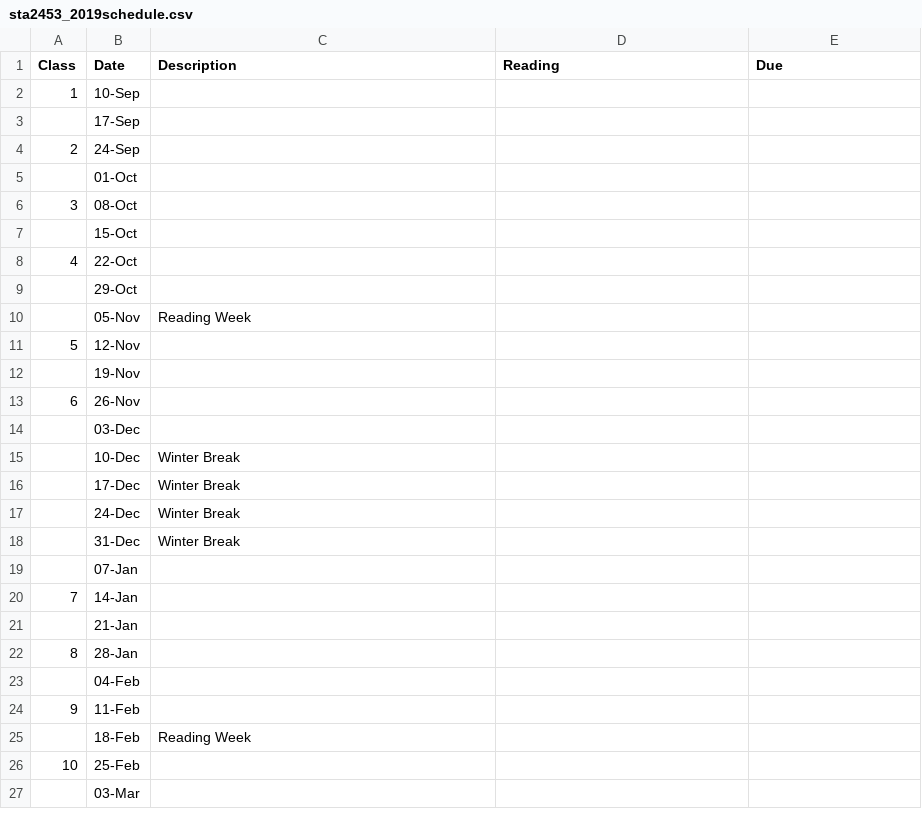
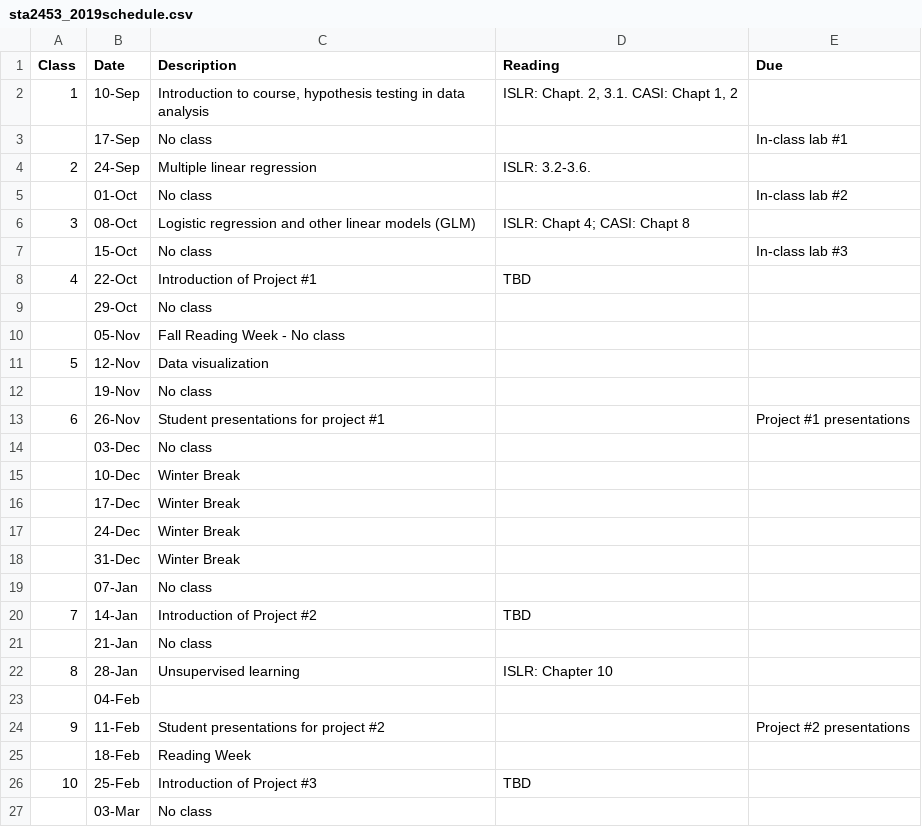
Before and after one commit to STA2453/STA2453.github.io, a CSV file: sta2453_2019schedule.csv, drawn as a sheet; only a part is shown; the diff covers the shown part only.

```diff
--- a/sta2453_2019schedule.csv
+++ b/sta2453_2019schedule.csv
@@ -1,15 +1,15 @@
 Class,Date,Description,Reading,Due
-1,10-Sep,,,
-,17-Sep,,,
-2,24-Sep,,,
-,01-Oct,,,
-3,08-Oct,,,
-,15-Oct,,,
-4,22-Oct,,,
-,29-Oct,,,
-,05-Nov,Reading Week,,
-5,12-Nov,,,
-,19-Nov,,,
-6,26-Nov,,,
-,03-Dec,,,
+1,10-Sep,"Introduction to course, hypothesis testing in data analysis","ISLR: Chapt. 2, 3.1. CASI: Chapt 1, 2",
+,17-Sep,No class,,In-class lab #1
+2,24-Sep,Multiple linear regression,ISLR: 3.2-3.6. ,
+,01-Oct,No class,,In-class lab #2
+3,08-Oct,Logistic regression and other linear models (GLM),ISLR: Chapt 4; CASI: Chapt 8,
+,15-Oct,No class,,In-class lab #3
+4,22-Oct,Introduction of Project #1 ,TBD,
+,29-Oct,No class,,
+,05-Nov,Fall Reading Week - No class,,
+5,12-Nov,Data visualization,,
+,19-Nov,No class,,
+6,26-Nov,Student presentations for project #1,,Project #1 presentations
+,03-Dec,No class,,
 ,10-Dec,Winter Break,,
@@ -18,10 +18,10 @@
 ,31-Dec,Winter Break,,
-,07-Jan,,,
-7,14-Jan,,,
-,21-Jan,,,
-8,28-Jan,,,
+,07-Jan,No class,,
+7,14-Jan,Introduction of Project #2 ,TBD,
+,21-Jan,No class,,
+8,28-Jan,Unsupervised learning,ISLR: Chapter 10,
 ,04-Feb,,,
-9,11-Feb,,,
+9,11-Feb,Student presentations for project #2,,Project #2 presentations
 ,18-Feb,Reading Week,,
-10,25-Feb,,,
-,03-Mar,,,
+10,25-Feb,Introduction of Project #3,TBD,
+,03-Mar,No class,,
```
Also changed, not shown: 7 edited cells elsewhere in this file, sta2453grading.csv, 4 other files.
